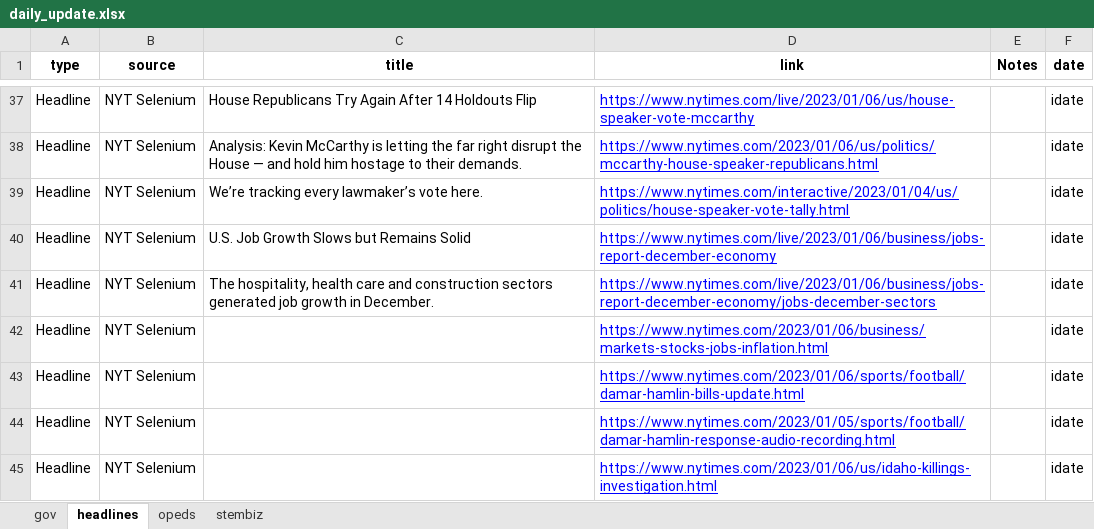
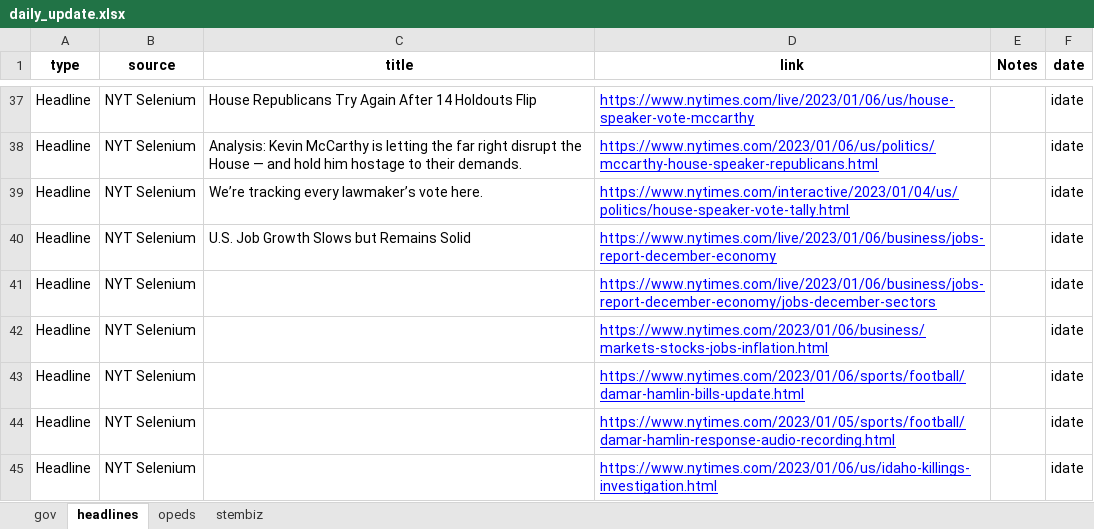
Before and after one commit to jjward25/python.scrapers_daily_update, an Excel workbook: daily_update.xlsx, sheet headlines, drawn as a sheet; only a part is shown, gaps mark what is left out; values as stored, in another font and other column widths than the file's, no borders; the diff covers the shown part only; the diff names each change by its address in the sheet, - before the commit and + after, or states it on an @@ line.

```diff
--- a/daily_update.xlsx (sheet headlines)
+++ b/daily_update.xlsx (sheet headlines)
-C41 (title): The hospitality, health care and construction sectors generated job growth in December.
+C41 (title): (empty)
```
Also changed, not shown: 2 added rows, 2 removed rows, 1 moved row and 1 edited cell elsewhere in this sheet, sheet stembiz, sheet opeds, 3 other files.
